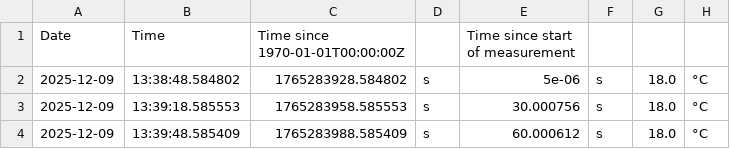
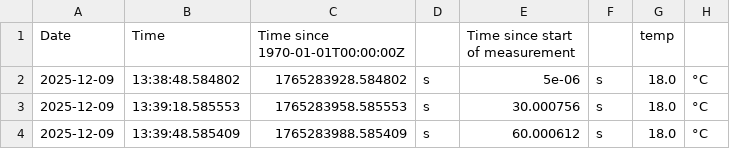
Before and after one commit to LukaKanjo/Laborpraktikum-1, a CSV file: LP1/PW10/emmi_wärmekapazität.csv, drawn as a sheet; only a part is shown.

```diff
--- a/LP1/PW10/emmi_wärmekapazität.csv
+++ b/LP1/PW10/emmi_wärmekapazität.csv
@@ -1,2 +1,2 @@
-Date,Time,Time since 1970-01-01T00:00:00Z,,Time since start of measurement,,,
+Date,Time,Time since 1970-01-01T00:00:00Z,,Time since start of measurement,,temp,
 2025-12-09,13:38:48.584802,1765283928.584802,s,5e-06,s,18.0,°C
```
Also changed, not shown: 5 other files.
